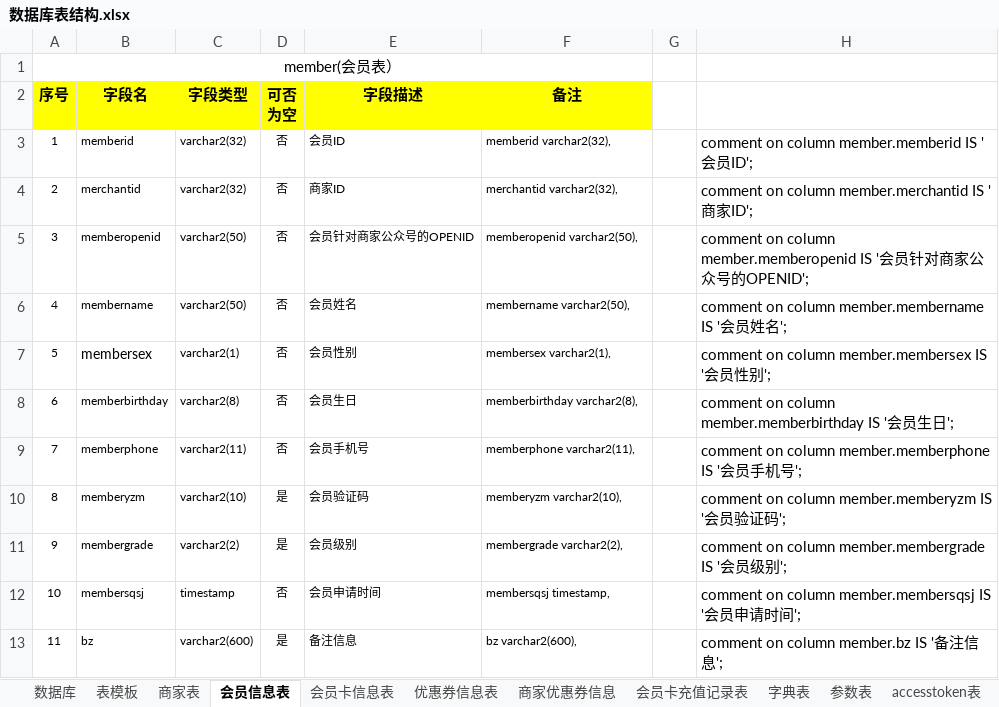
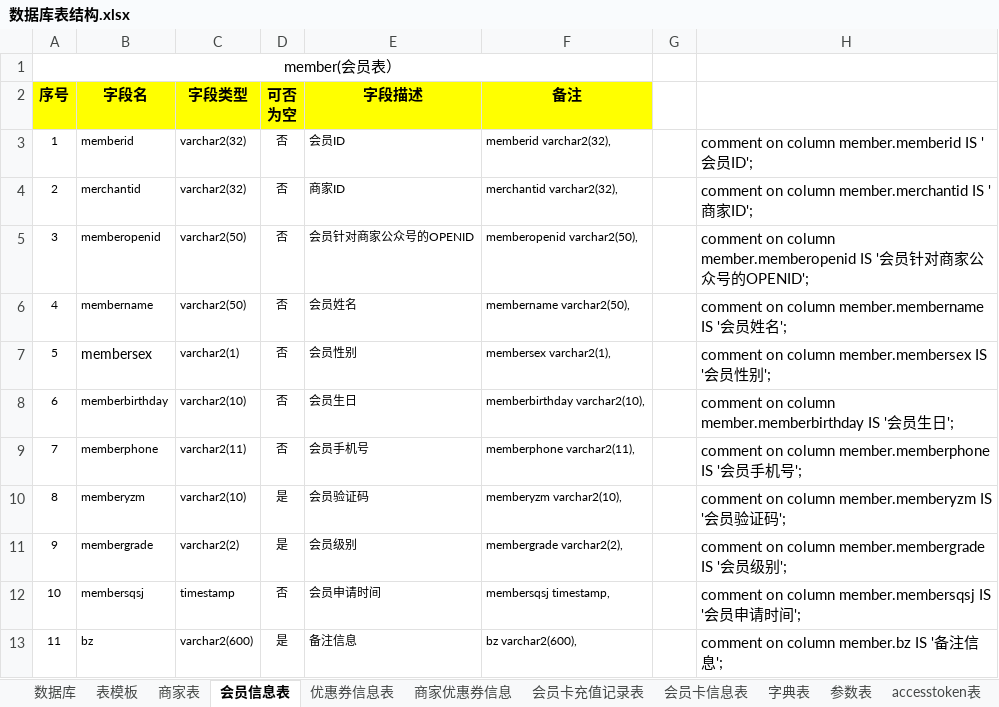
Before and after one commit to zhangxiaodang/wechatcard, an Excel workbook: document/数据库表结构.xlsx, sheet 会员信息表, drawn as a sheet; values as stored, in another font and other column widths than the file's, no borders; the diff names each change by its address in the sheet, - before the commit and + after, or states it on an @@ line.

```diff
--- a/document/数据库表结构.xlsx (sheet 会员信息表)
+++ b/document/数据库表结构.xlsx (sheet 会员信息表)
@@ sheet tab order changed: 数据库 | 表模板 | 商家表 | 会员信息表 | 优惠券信息表 | 商家优惠券信息 | 会员卡充值记录表 | 会员卡信息表 | 字典表 | 参数表 | accesstoken表 @@
-C8 (字段类型): varchar2(8)
+C8 (字段类型): varchar2(10)
-F8 (备注): memberbirthday varchar2(8),
+F8 (备注): memberbirthday varchar2(10),
```
Also changed, not shown: sheet 优惠券信息表, sheet 商家表, sheet 数据库, formulas that keep their value, document/字典一览.xlsx.
